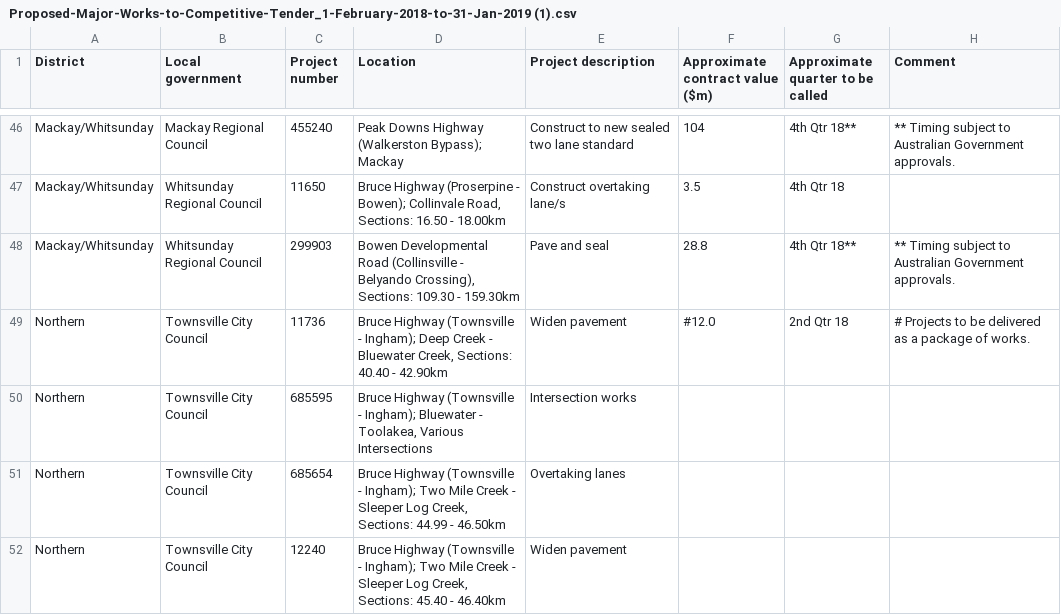
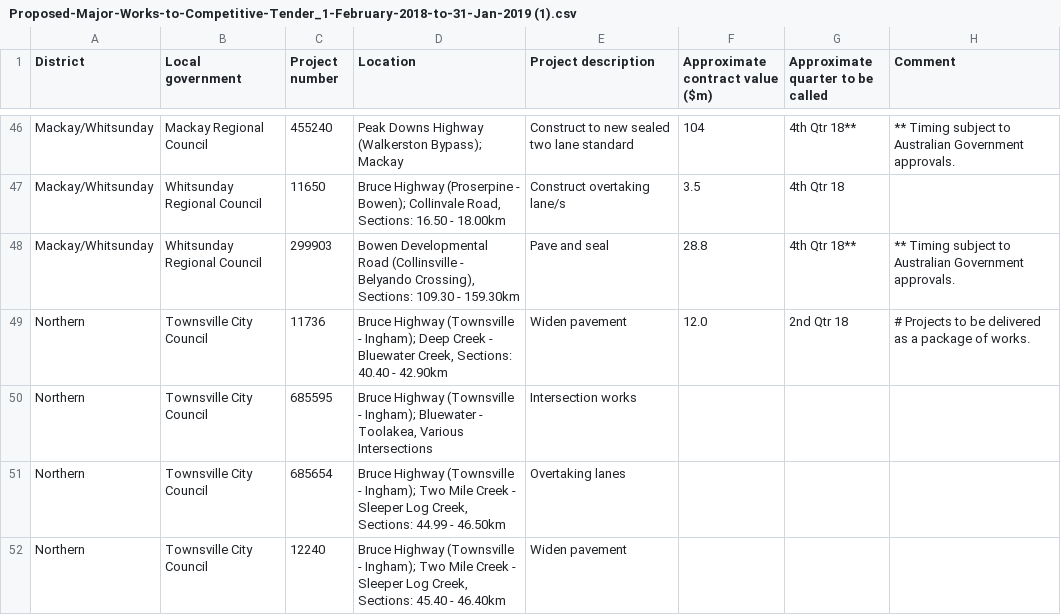
Before and after one commit to Stephen-Gates/service-locations, a CSV file: linked-boundary-data/sdp-works-to-tender-20180101-20181231/data/Proposed-Major-Works-to-Competitive-Tender_1-February-2018-to-31-Jan-2019 (1).csv, drawn as a sheet; only a part is shown, gaps mark what is left out; the diff covers the shown part only.

Commit message:
data corrections

```diff
--- a/linked-boundary-data/sdp-works-to-tender-20180101-20181231/data/Proposed-Major-Works-to-Competitive-Tender_1-February-2018-to-31-Jan-2019 (1).csv
+++ b/linked-boundary-data/sdp-works-to-tender-20180101-20181231/data/Proposed-Major-Works-to-Competitive-Tender_1-February-2018-to-31-Jan-2019 (1).csv
@@ -48,3 +48,3 @@ Mackay/Whitsunday,Whitsunday Regional Council,11650,"Bruce Highway (Proserpine -
 Mackay/Whitsunday,Whitsunday Regional Council,299903,"Bowen Developmental Road (Collinsville - Belyando Crossing), Sections: 109.30 - 159.30km",Pave and seal,28.8,4th Qtr 18**,** Timing subject to Australian Government approvals.
-Northern,Townsville City Council,11736,"Bruce Highway (Townsville - Ingham); Deep Creek - Bluewater Creek, Sections: 40.40 - 42.90km",Widen pavement,#12.0,2nd Qtr 18,# Projects to be delivered as a package of works.
+Northern,Townsville City Council,11736,"Bruce Highway (Townsville - Ingham); Deep Creek - Bluewater Creek, Sections: 40.40 - 42.90km",Widen pavement,12.0,2nd Qtr 18,# Projects to be delivered as a package of works.
 Northern,Townsville City Council,685595,"Bruce Highway (Townsville - Ingham); Bluewater - Toolakea, Various Intersections",Intersection works,,,
```
Also changed, not shown: 7 edited cells elsewhere in this file.
